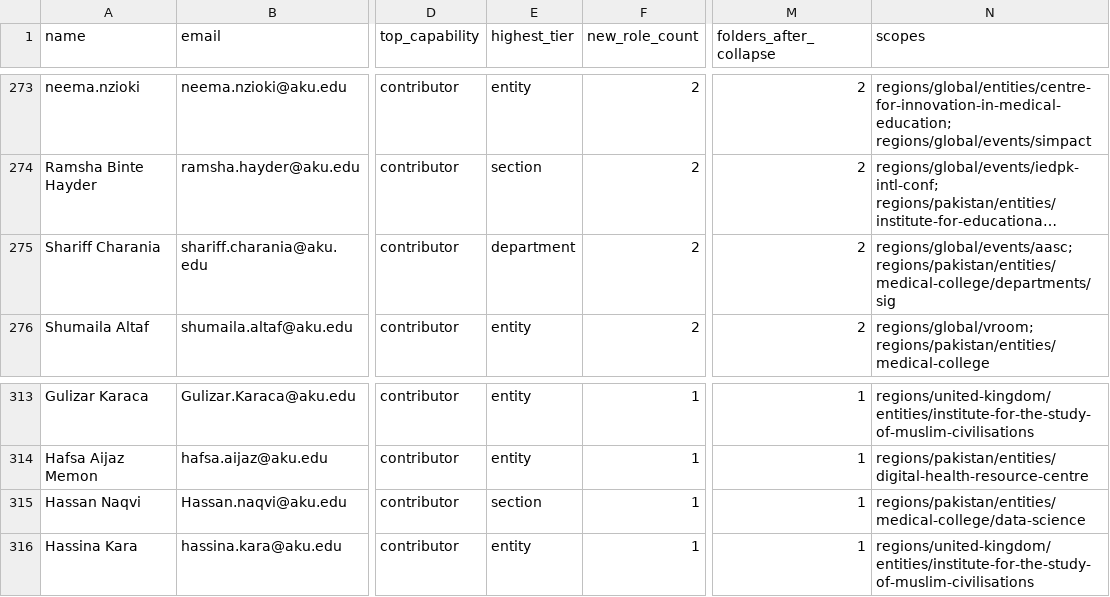
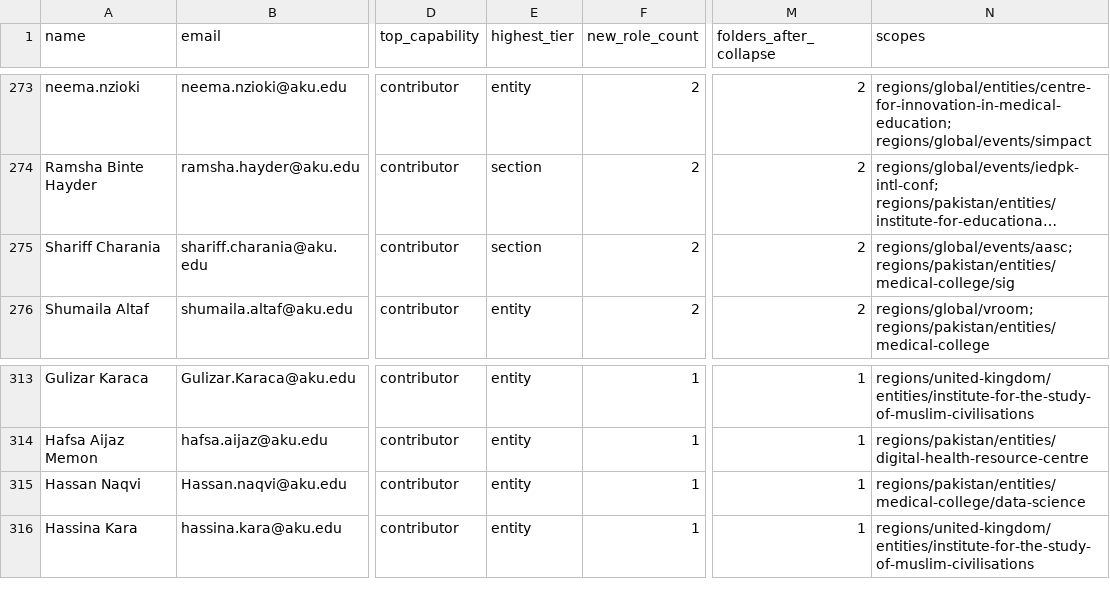
Before and after one commit to abdullahsultan-cp/myrepo, a CSV file: Pages-Pipeline/aku-user-roles.csv, drawn as a sheet; only a part is shown, gaps mark what is left out; long unchanged cells end in …; the diff covers the shown part only; the diff names each change by its address in the sheet, - before the commit and + after, or states it on an @@ line.

```diff
--- a/Pages-Pipeline/aku-user-roles.csv
+++ b/Pages-Pipeline/aku-user-roles.csv
-E275 (highest_tier): department
+E275 (highest_tier): section
-N275 (scopes): regions/global/events/aasc; regions/pakistan/entities/medical-college/departments/sig
+N275 (scopes): regions/global/events/aasc; regions/pakistan/entities/medical-college/sig
-E315 (highest_tier): section
+E315 (highest_tier): entity
```
Also changed, not shown: 13 edited cells elsewhere in this file, Pages-Pipeline/aku-role-hierarchy.csv.
